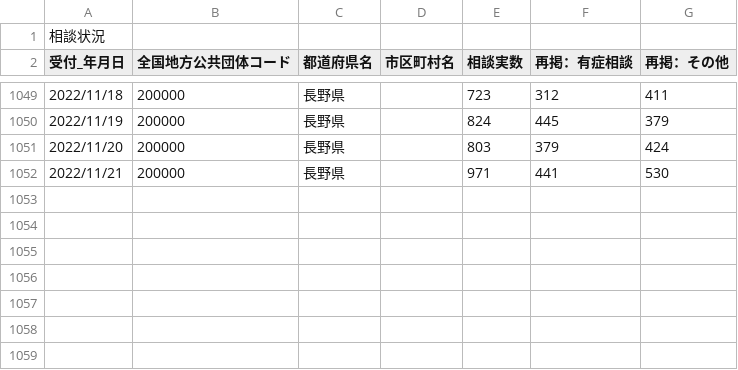
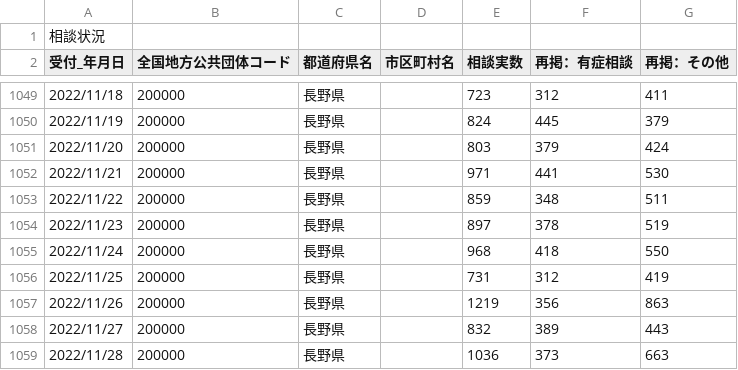
Before and after one commit to wataruoguchi/covid19_nagano_csv_to_json, a CSV file: src/.encoded/200000_nagano_covid19_call_center.csv, drawn as a sheet; only a part is shown, gaps mark what is left out; the diff names each change by its address in the sheet, - before the commit and + after, or states it on an @@ line.

```diff
--- a/src/.encoded/200000_nagano_covid19_call_center.csv
+++ b/src/.encoded/200000_nagano_covid19_call_center.csv
+row 1053: 2022/11/22 | 200000 | 長野県 |  | 859 | 348 | 511
+row 1054: 2022/11/23 | 200000 | 長野県 |  | 897 | 378 | 519
+row 1055: 2022/11/24 | 200000 | 長野県 |  | 968 | 418 | 550
+row 1056: 2022/11/25 | 200000 | 長野県 |  | 731 | 312 | 419
+row 1057: 2022/11/26 | 200000 | 長野県 |  | 1219 | 356 | 863
+row 1058: 2022/11/27 | 200000 | 長野県 |  | 832 | 389 | 443
+row 1059: 2022/11/28 | 200000 | 長野県 |  | 1036 | 373 | 663
```
Also changed, not shown: src/.encoded/200000_nagano_covid19_test_count.csv, src/.encoded/call_center.csv, 4 other files.
